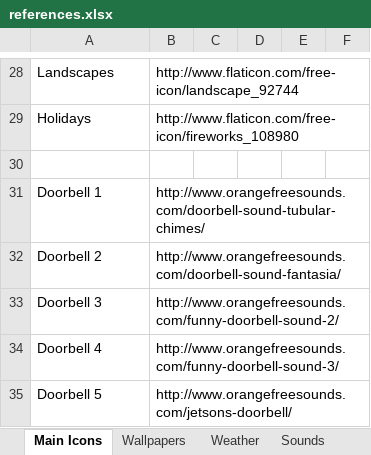
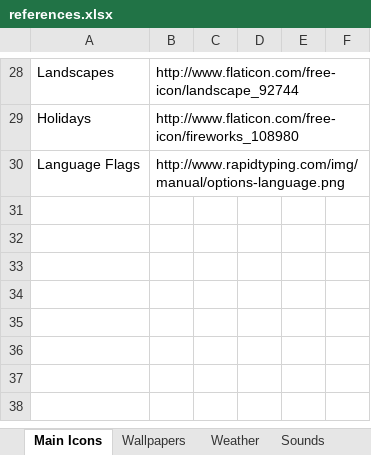
Before and after one commit to KarenByk/422Group4, an Excel workbook: references.xlsx, sheet Main Icons, drawn as a sheet; only a part is shown, gaps mark what is left out; values as stored, in another font and other column widths than the file's, no borders; removed rows and columns are numbered as before the commit, all else as after; the diff names each change by its address in the sheet, - before the commit and + after, or states it on an @@ line.

Commit message:
language images

```diff
--- a/references.xlsx (sheet Main Icons)
+++ b/references.xlsx (sheet Main Icons)
-row 30: (empty)
+row 30: Language Flags | http://www.rapidtyping.com/img/manual/options-language.png
-row 31: Doorbell 1 | http://www.orangefreesounds.com/doorbell-sound-tubular-chimes/
-row 32: Doorbell 2 | http://www.orangefreesounds.com/doorbell-sound-fantasia/
-row 33: Doorbell 3 | http://www.orangefreesounds.com/funny-doorbell-sound-2/
-row 34: Doorbell 4 | http://www.orangefreesounds.com/funny-doorbell-sound-3/
-row 35: Doorbell 5 | http://www.orangefreesounds.com/jetsons-doorbell/
```
Also changed, not shown: sheet Sounds, 4 other files.
